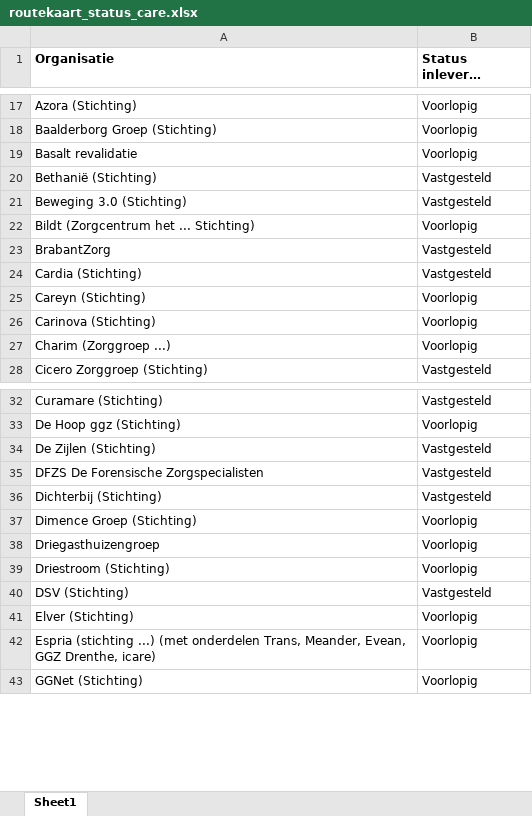
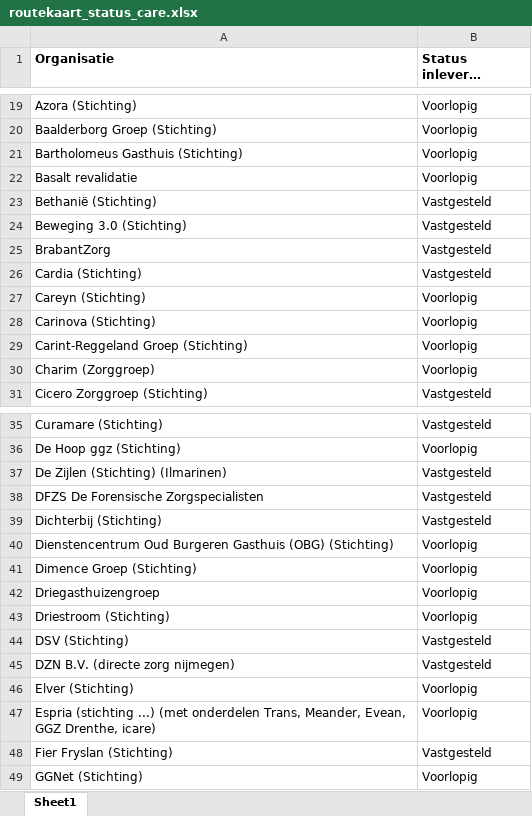
Before and after one commit to ReinierNL/nederland-waterland, an Excel workbook: src/data/routekaart_status_care.xlsx, sheet Sheet1, drawn as a sheet; only a part is shown, gaps mark what is left out; long unchanged cells end in …; values as stored, in another font and other column widths than the file's, no borders; removed rows and columns are numbered as before the commit, all else as after; the diff covers the shown part only; the diff names each change by its address in the sheet, - before the commit and + after, or states it on an @@ line.

```diff
--- a/src/data/routekaart_status_care.xlsx (sheet Sheet1)
+++ b/src/data/routekaart_status_care.xlsx (sheet Sheet1)
+row 21: Bartholomeus Gasthuis (Stichting) | Voorlopig
-row 22: Bildt (Zorgcentrum het ... Stichting) | Voorlopig
+row 29: Carint-Reggeland Groep (Stichting) | Voorlopig
-A30 (Organisatie): Charim (Zorggroep ...)
+A30 (Organisatie): Charim (Zorggroep)
-A37 (Organisatie): De Zijlen (Stichting)
+A37 (Organisatie): De Zijlen (Stichting) (Ilmarinen)
+row 40: Dienstencentrum Oud Burgeren Gasthuis (OBG) (Stichting) | Voorlopig
+row 45: DZN B.V. (directe zorg nijmegen) | Vastgesteld
+row 48: Fier Fryslan (Stichting) | Vastgesteld
```
Also changed, not shown: 23 added rows, 7 removed rows and 9 edited cells elsewhere in this sheet, 4 other files.
